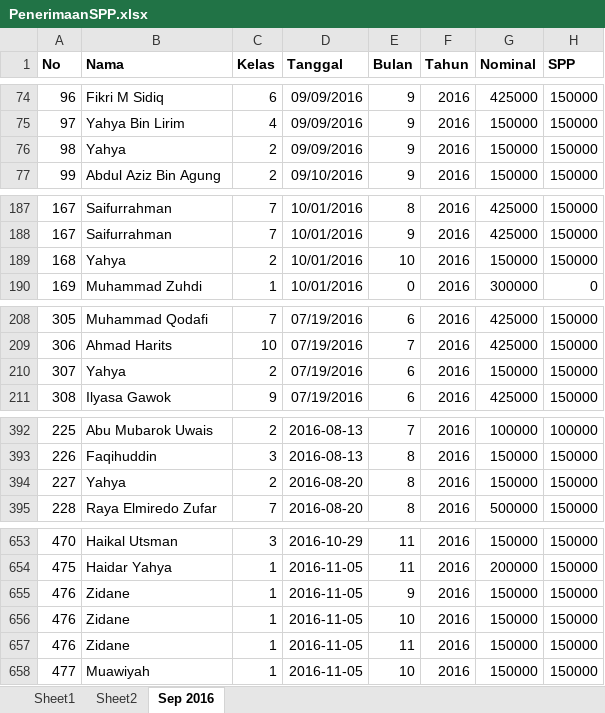
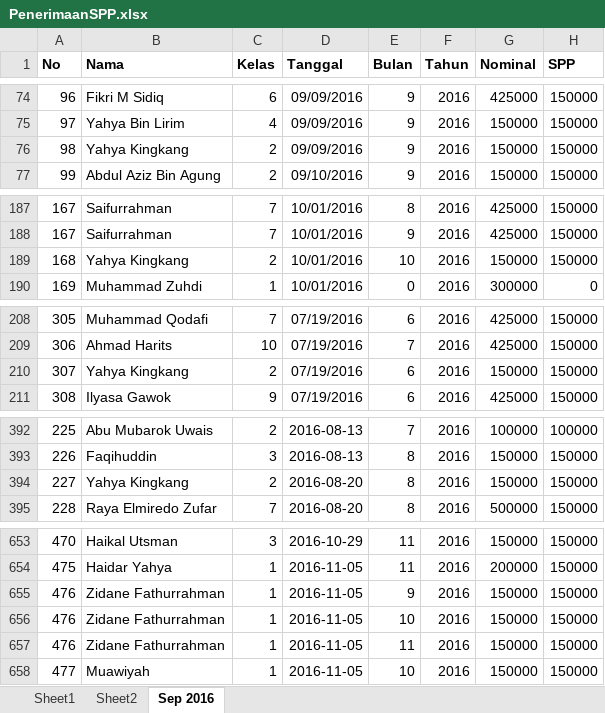
Before and after one commit to bagusprasojo/mds, an Excel workbook: PenerimaanSPP.xlsx, sheet Sep 2016, drawn as a sheet; only a part is shown, gaps mark what is left out; values as stored, in another font and other column widths than the file's, no borders; the diff covers the shown part only; the diff names each change by its address in the sheet, - before the commit and + after, or states it on an @@ line.

```diff
--- a/PenerimaanSPP.xlsx (sheet Sep 2016)
+++ b/PenerimaanSPP.xlsx (sheet Sep 2016)
-B76 (Nama): Yahya
+B76 (Nama): Yahya Kingkang
-B189 (Nama): Yahya
+B189 (Nama): Yahya Kingkang
-B210 (Nama): Yahya
+B210 (Nama): Yahya Kingkang
-B394 (Nama): Yahya
+B394 (Nama): Yahya Kingkang
-B655:B657 (Nama): Zidane
+B655:B657 (Nama): Zidane Fathurrahman
```
Also changed, not shown: 49 added rows, 37 removed rows and 22 edited cells elsewhere in this sheet, formulas that keep their value.
